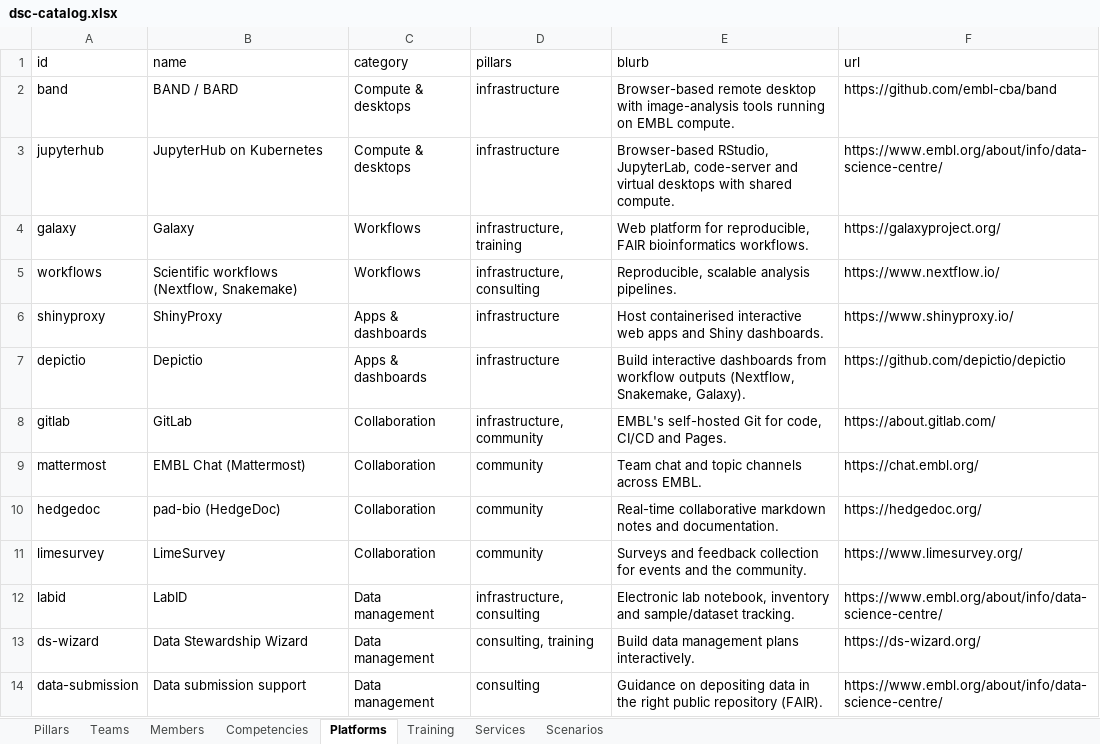
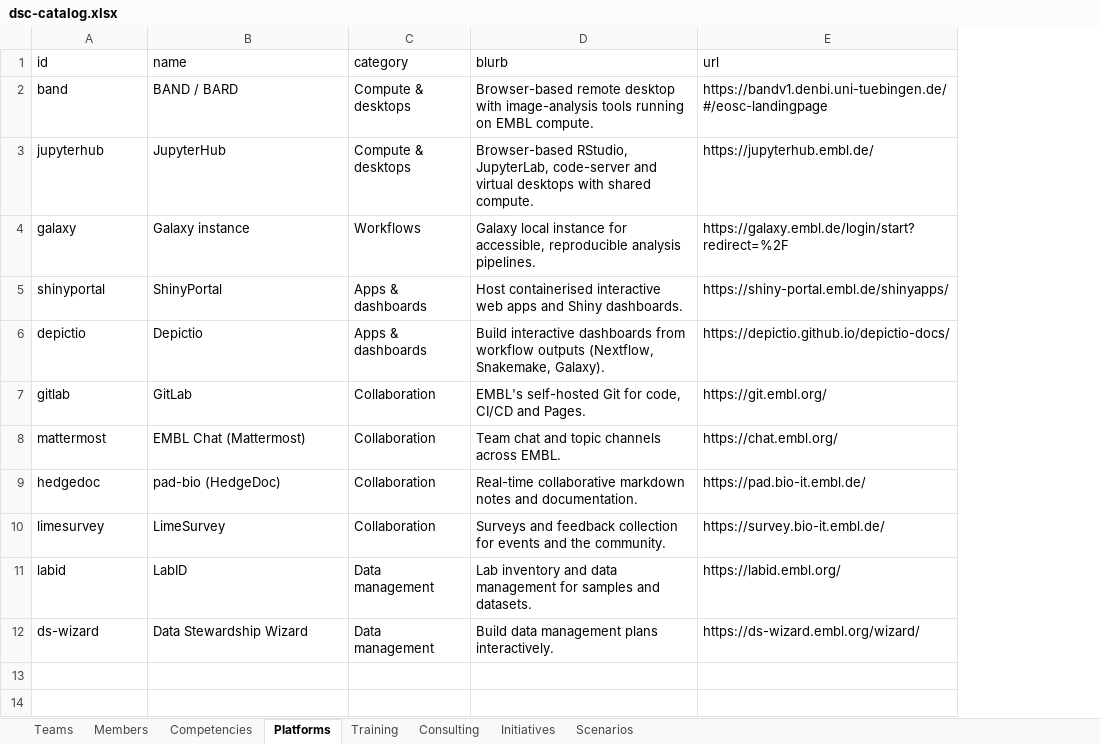
Before and after one commit to weber8thomas/embl-dsc-concierge, an Excel workbook: dsc-catalog.xlsx, sheet Platforms, drawn as a sheet; values as stored, in another font and other column widths than the file's, no borders; removed rows and columns are numbered as before the commit, all else as after; the diff names each change by its address in the sheet, - before the commit and + after, or states it on an @@ line.

Commit message:
Release v1.2.0: routing model, Consulting/Community, hash routing, logos
- Reframe swipe prompt to "Can the Data Science Centre help with this?"; drop difficulty and pillars.
- Scenario routing tools: teams:, cross_team:, people:, channels:; broaden over-attributed scenarios.
- Reveal: 3 people by default with show-all; simplified shared verdict.
- Explore: Training links to Bio-IT resources; Services -> Consulting (+booking banner); Channels -> Community (+initiatives); real platform logos.
- Lightweight URL-hash routing (refresh/back/forward, shareable Explore/Directory).
- 10 random questions per round.

```diff
--- a/dsc-catalog.xlsx (sheet Platforms)
+++ b/dsc-catalog.xlsx (sheet Platforms)
-sheet tab: Services
+sheet tab: Initiatives
-sheet tab: Pillars
+sheet tab: Consulting
-column D (pillars), rows 2-4: infrastructure | infrastructure | infrastructure, training; rows 6-13: infrastructure | infrastructure | infrastructure, community | community | community | community | infrastructure, consulting | consulting, training
-E2 (url): https://github.com/embl-cba/band
+E2 (url): https://bandv1.denbi.uni-tuebingen.de/#/eosc-landingpage
-B3 (name): JupyterHub on Kubernetes
+B3 (name): JupyterHub
-E3 (url): https://www.embl.org/about/info/data-science-centre/
+E3 (url): https://jupyterhub.embl.de/
-B4 (name): Galaxy
+B4 (name): Galaxy instance
-D4 (blurb): Web platform for reproducible, FAIR bioinformatics workflows.
+D4 (blurb): Galaxy local instance for accessible, reproducible analysis pipelines.
-E4 (url): https://galaxyproject.org/
+E4 (url): https://galaxy.embl.de/login/start?redirect=%2F
-row 5: workflows | Scientific workflows (Nextflow, Snakemake) | Workflows | infrastructure, consulting | Reproducible, scalable analysis pipelines. | https://www.nextflow.io/
-A5 (id): shinyproxy
+A5 (id): shinyportal
-B5 (name): ShinyProxy
+B5 (name): ShinyPortal
-E5 (url): https://www.shinyproxy.io/
+E5 (url): https://shiny-portal.embl.de/shinyapps/
-E6 (url): https://github.com/depictio/depictio
+E6 (url): https://depictio.github.io/depictio-docs/
-E7 (url): https://about.gitlab.com/
+E7 (url): https://git.embl.org/
-E9 (url): https://hedgedoc.org/
+E9 (url): https://pad.bio-it.embl.de/
-E10 (url): https://www.limesurvey.org/
+E10 (url): https://survey.bio-it.embl.de/
-D11 (blurb): Electronic lab notebook, inventory and sample/dataset tracking.
+D11 (blurb): Lab inventory and data management for samples and datasets.
-E11 (url): https://www.embl.org/about/info/data-science-centre/
+E11 (url): https://labid.embl.org/
-E12 (url): https://ds-wizard.org/
+E12 (url): https://ds-wizard.embl.org/wizard/
-row 14: data-submission | Data submission support | Data management | consulting | Guidance on depositing data in the right public repository (FAIR). | https://www.embl.org/about/info/data-science-centre/
```
Also changed, not shown: sheet Scenarios, sheet Initiatives, sheet Training, sheet Teams, sheet Members, 29 other files.
